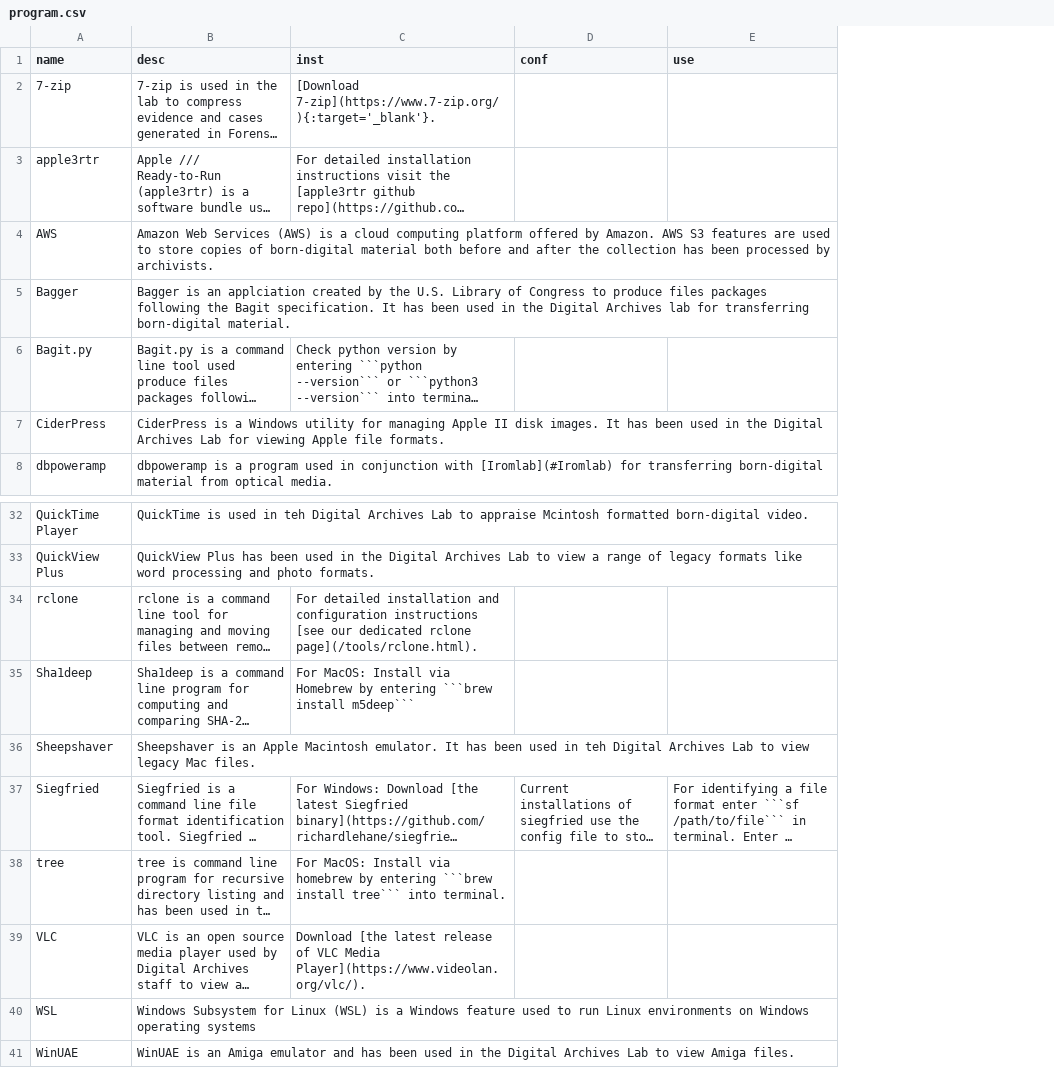
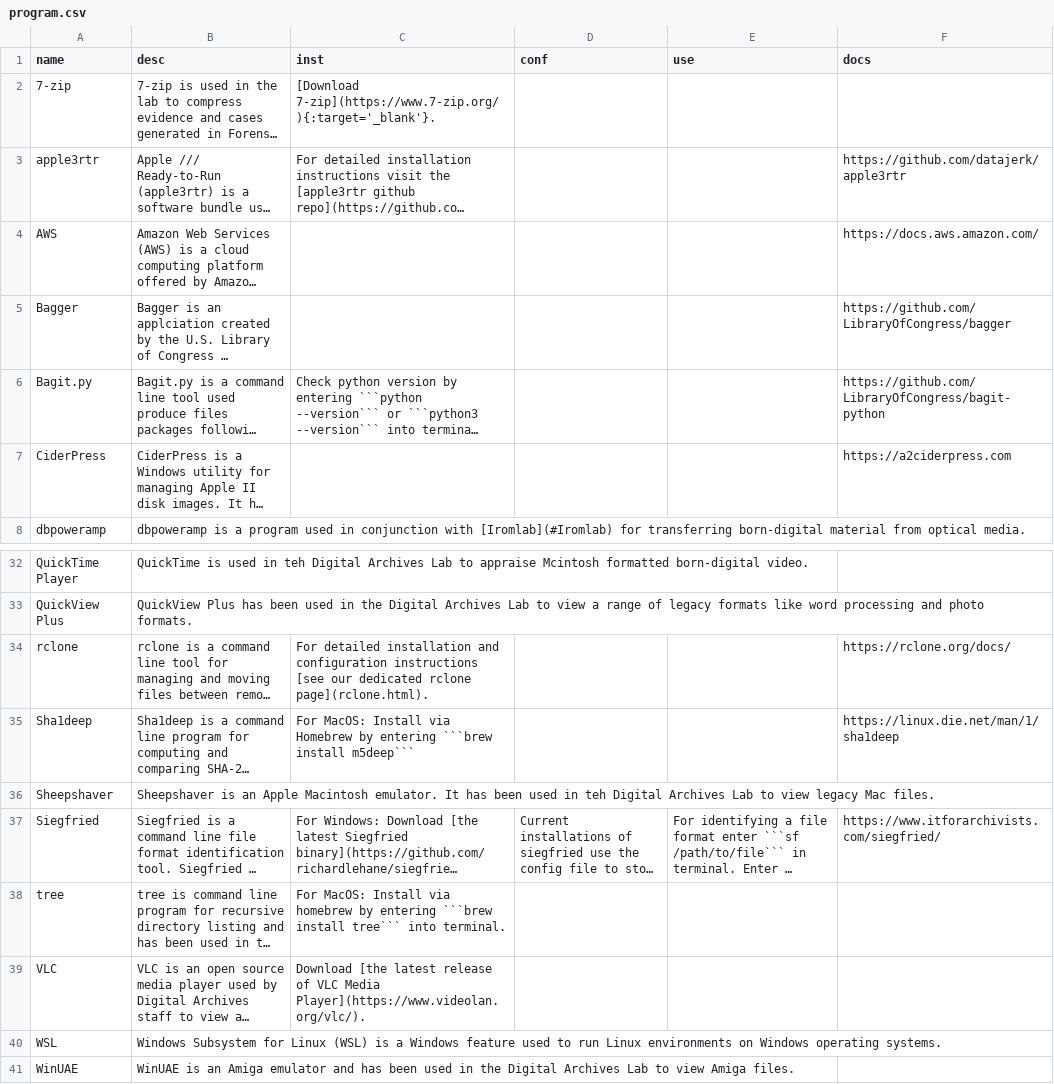
Before and after one commit to NYPL/digarch, a CSV file: _data/program.csv, drawn as a sheet; only a part is shown, gaps mark what is left out; long unchanged cells end in …; the diff names each change by its address in the sheet, - before the commit and + after, or states it on an @@ line.

Commit message:
added docs link column to programs.csv, deleted old software page, fixed links

```diff
--- a/_data/program.csv
+++ b/_data/program.csv
+column F (docs), rows 3-7: https://github.com/datajerk/apple3rtr | https://docs.aws.amazon.com/ | https://github.com/LibraryOfCongress/bagger | https://github.com/LibraryOfCongress/bagit-python | https://a2ciderpress.com; rows 34-37: https://rclone.org/docs/ | https://linux.die.net/man/1/sha1deep |  | https://www.itforarchivists.com/siegfried/
-C34 (inst): …dedicated rclone page](/tools/rclone.html).
+C34 (inst): …dedicated rclone page](rclone.html).
-B40 (desc): …Windows operating systems
+B40 (desc): …Windows operating systems.
```
Also changed, not shown: 3 other files.
